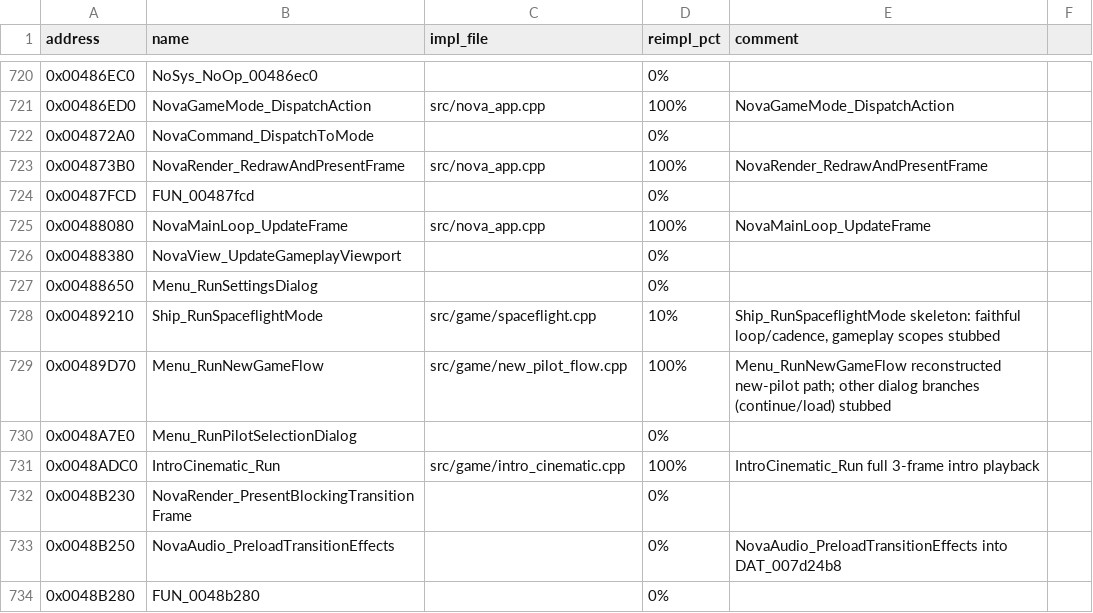
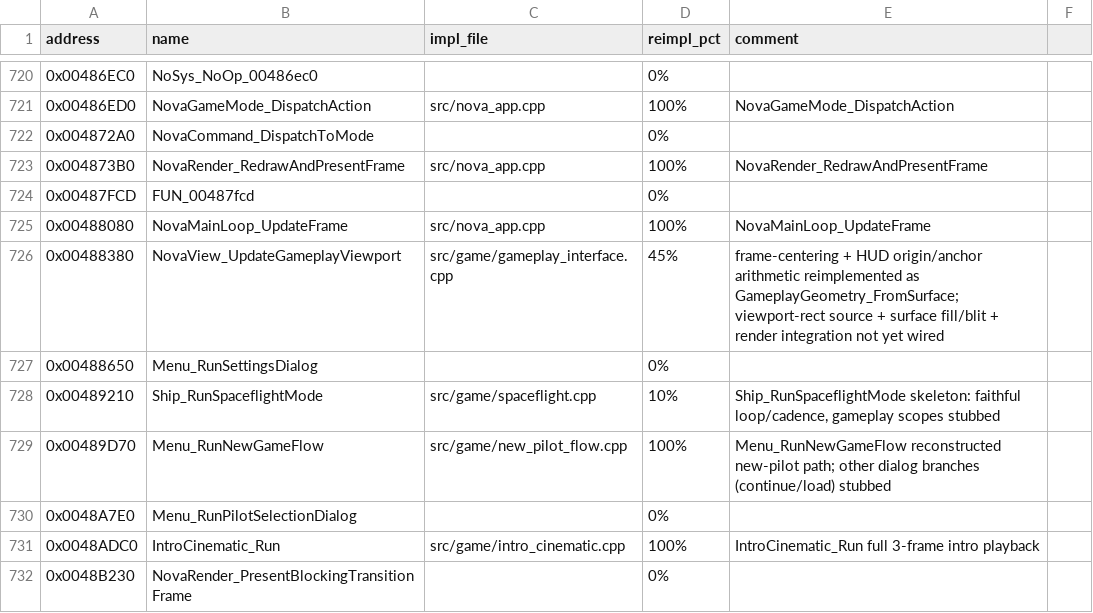
Before and after one commit to wraitii/evnova-decomp, a CSV file: progress.csv, drawn as a sheet; only a part is shown, gaps mark what is left out; the shorter side is filled out with more unchanged rows.

Commit message:
HUD geometry: GameplayViewportGeometry origin/anchor derivation
Mirrors NovaView_UpdateGameplayViewport (0x00488380): the game works in a
fixed 1024x768 logical canvas (the cockpit frame PICT 8000 centred in the
shared offscreen surface). GameplayGeometry_FromSurface reproduces the frame
centering, the small-viewport up/left nudges (width<0x300 -> up, height<0x281
-> left), and the derived HUD panel origin (frame centre) and anchor
(origin - (0x200,0x180)). Pinned against several surface sizes in tests.

Establishes that the in-game HUD lives in 1024x768 coordinates scaled to the
640x480 window (the same 0.625 scale the main menu uses), which reframes the
existing spaceflight render target.

```diff
--- a/progress.csv
+++ b/progress.csv
@@ -725,3 +725,3 @@ address,name,impl_file,reimpl_pct,comment
 0x00488080,NovaMainLoop_UpdateFrame,src/nova_app.cpp,100%,NovaMainLoop_UpdateFrame
-0x00488380,NovaView_UpdateGameplayViewport,,0%,
+0x00488380,NovaView_UpdateGameplayViewport,src/game/gameplay_interface.cpp,45%,frame-centering + HUD origin/anchor arithmetic reimplemented as GameplayGeometry_FromSurface; viewport-rect source + surface fill/blit + render integration not yet wired
 0x00488650,Menu_RunSettingsDialog,,0%,
```
Also changed, not shown: 3 other files.
